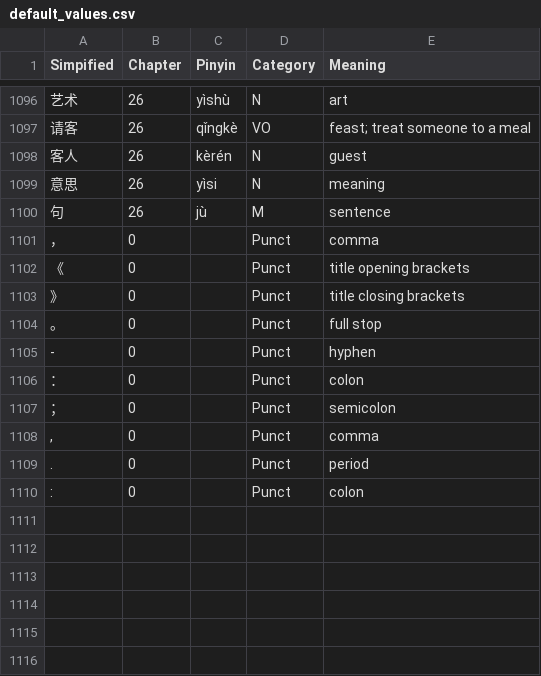
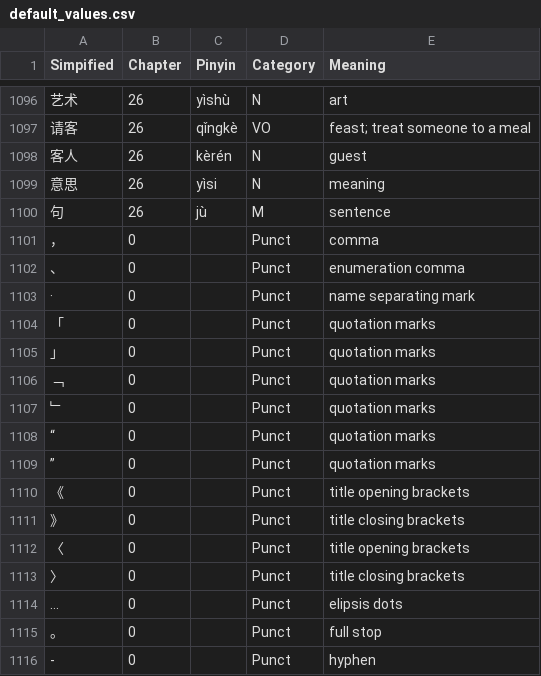
Before and after one commit to yadobler/chinese_word_highlighter, a CSV file: public/default_values.csv, drawn as a sheet; only a part is shown, gaps mark what is left out; the shorter side is filled out with more unchanged rows.

Commit message:
Add more punctuations

```diff
--- a/public/default_values.csv
+++ b/public/default_values.csv
@@ -1101,4 +1101,15 @@ Simpified,Chapter,Pinyin,Category,Meaning
 ，,0,,Punct,comma
+、,0,,Punct,enumeration comma
+·,0,,Punct,name separating mark
+「,0,,Punct,quotation marks
+」,0,,Punct,quotation marks
+﹁,0,,Punct,quotation marks
+﹂,0,,Punct,quotation marks
+“,0,,Punct,quotation marks
+”,0,,Punct,quotation marks
 《,0,,Punct,title opening brackets
 》,0,,Punct,title closing brackets
+〈,0,,Punct,title opening brackets
+〉,0,,Punct,title closing brackets
+…,0,,Punct,elipsis dots
 。,0,,Punct,full stop
```
